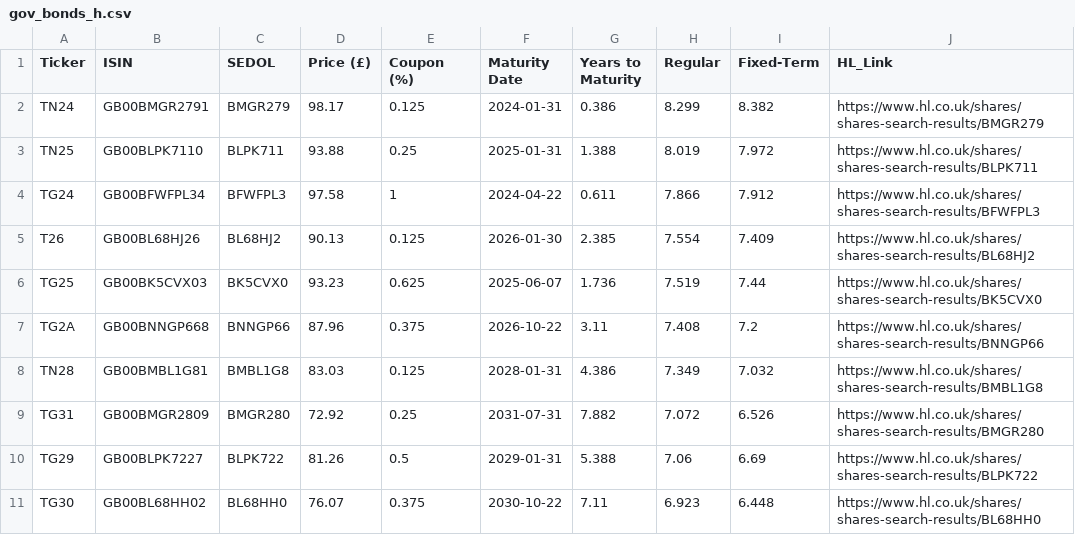
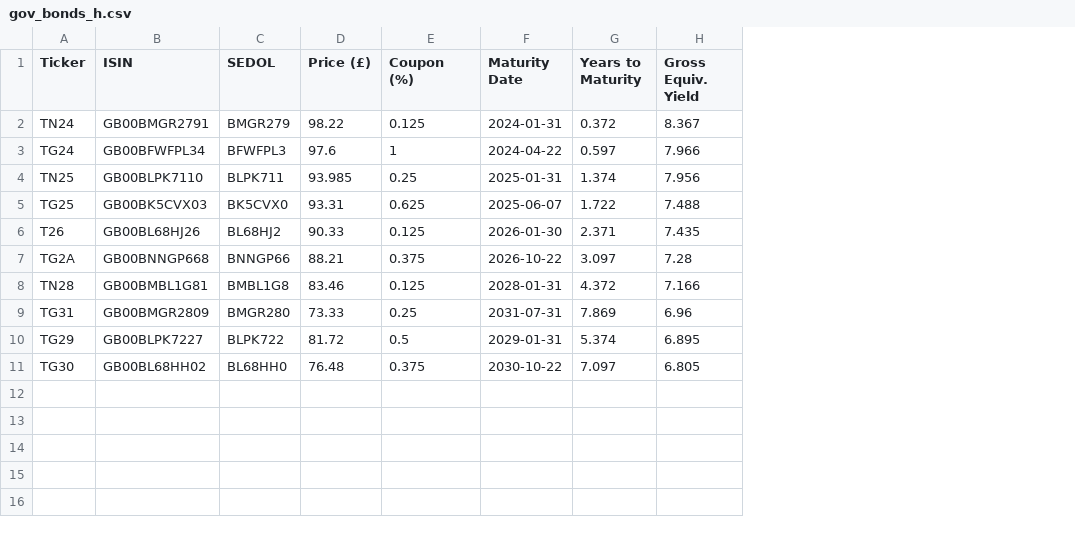
Before and after one commit to InvestingInBonds/InvestingInBonds.github.io, a CSV file: data/gov_bonds_h.csv, drawn as a sheet; removed rows and columns are numbered as before the commit, all else as after; the diff names each change by its address in the sheet, - before the commit and + after, or states it on an @@ line.

```diff
--- a/data/gov_bonds_h.csv
+++ b/data/gov_bonds_h.csv
-column H (Regular), row 2: 8.299; row 4: 7.866; rows 6-11: 7.519 | 7.408 | 7.349 | 7.072 | 7.06 | 6.923
-column I (Fixed-Term), row 2: 8.382; row 4: 7.912; rows 6-11: 7.44 | 7.2 | 7.032 | 6.526 | 6.69 | 6.448
-column J (HL_Link), row 2: https://www.hl.co.uk/shares/shares-search-results/BMGR279; row 4: https://www.hl.co.uk/shares/shares-search-results/BFWFPL3; rows 6-11: https://www.hl.co.uk/shares/shares-search-results/BK5CVX0 | https://www.hl.co.uk/shares/shares-search-results/BNNGP66 | https://www.hl.co.uk/shares/shares-search-results/BMBL1G8 | https://www.hl.co.uk/shares/shares-search-results/BMGR280 | https://www.hl.co.uk/shares/shares-search-results/BLPK722 | https://www.hl.co.uk/shares/shares-search-results/BL68HH0
+column H (Gross Equiv. Yield), rows 2-3: 8.367 | 7.966; row 5: 7.488; rows 7-11: 7.28 | 7.166 | 6.96 | 6.895 | 6.805
-D2 (Price (£)): 98.17
+D2 (Price (£)): 98.22
-G2 (Years to Maturity): 0.386
+G2 (Years to Maturity): 0.372
-row 3: TN25 | GB00BLPK7110 | BLPK711 | 93.88 | 0.25 | 2025-01-31 | 1.388 | 8.019 | 7.972 | https://www.hl.co.uk/shares/shares-search-results/BLPK711
-D3 (Price (£)): 97.58
+D3 (Price (£)): 97.6
-G3 (Years to Maturity): 0.611
+G3 (Years to Maturity): 0.597
-row 5: T26 | GB00BL68HJ26 | BL68HJ2 | 90.13 | 0.125 | 2026-01-30 | 2.385 | 7.554 | 7.409 | https://www.hl.co.uk/shares/shares-search-results/BL68HJ2
+row 4: TN25 | GB00BLPK7110 | BLPK711 | 93.985 | 0.25 | 2025-01-31 | 1.374 | 7.956
-D5 (Price (£)): 93.23
+D5 (Price (£)): 93.31
-G5 (Years to Maturity): 1.736
+G5 (Years to Maturity): 1.722
+row 6: T26 | GB00BL68HJ26 | BL68HJ2 | 90.33 | 0.125 | 2026-01-30 | 2.371 | 7.435
-D7 (Price (£)): 87.96
+D7 (Price (£)): 88.21
-G7 (Years to Maturity): 3.11
+G7 (Years to Maturity): 3.097
-D8 (Price (£)): 83.03
+D8 (Price (£)): 83.46
-G8 (Years to Maturity): 4.386
+G8 (Years to Maturity): 4.372
-D9 (Price (£)): 72.92
+D9 (Price (£)): 73.33
-G9 (Years to Maturity): 7.882
+G9 (Years to Maturity): 7.869
-D10 (Price (£)): 81.26
+D10 (Price (£)): 81.72
-G10 (Years to Maturity): 5.388
+G10 (Years to Maturity): 5.374
-D11 (Price (£)): 76.07
+D11 (Price (£)): 76.48
-G11 (Years to Maturity): 7.11
+G11 (Years to Maturity): 7.097
```
Also changed, not shown: data/corp_bonds_a.csv, data/corp_bonds_h.csv, 5 other files.
